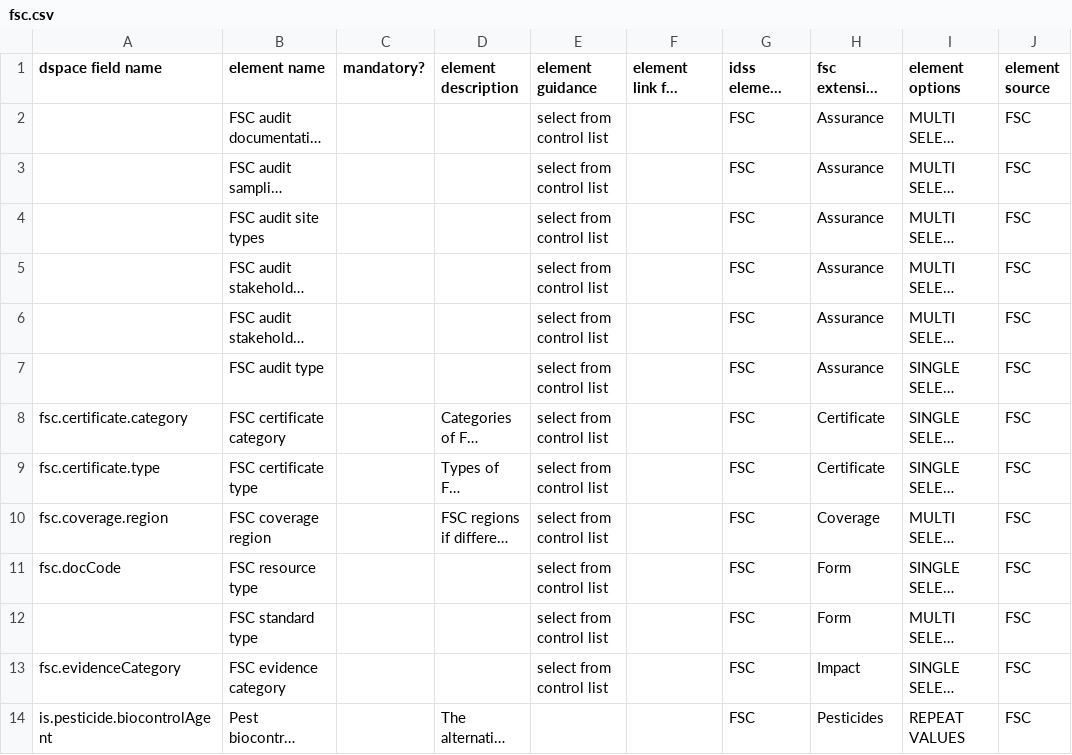
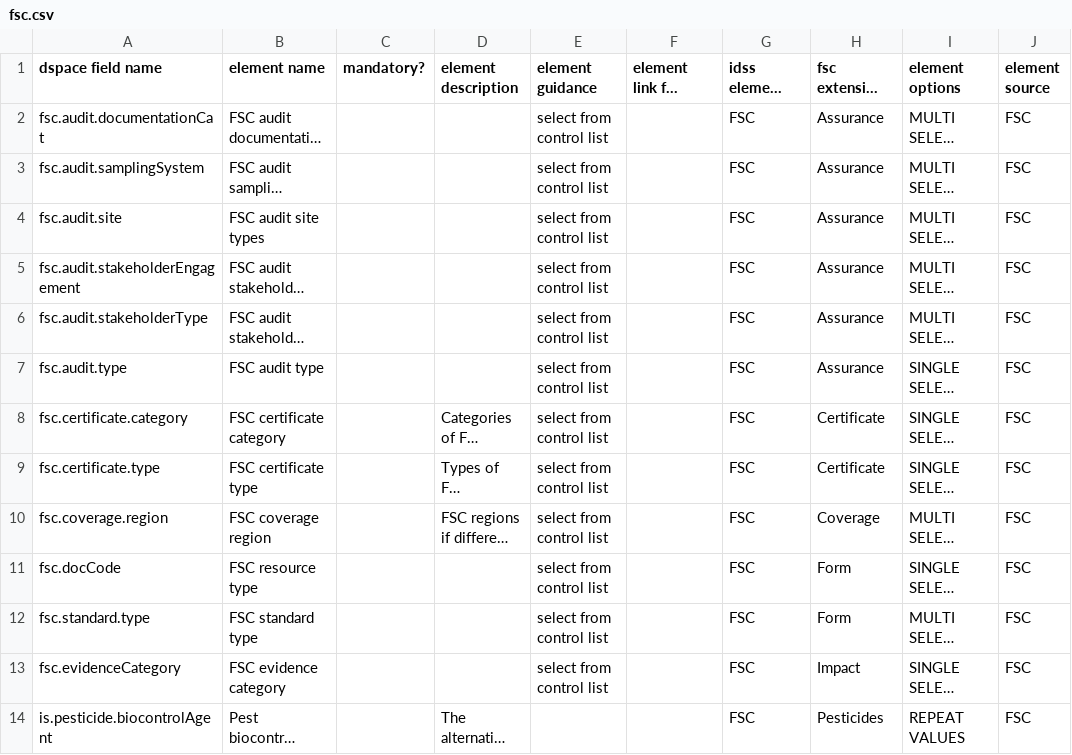
Before and after one commit to ISEAL-Community/iseal-core, a CSV file: data/fsc.csv, drawn as a sheet; only a part is shown; long unchanged cells end in …; the diff covers the shown part only; the diff names each change by its address in the sheet, - before the commit and + after, or states it on an @@ line.

Commit message:
adding missing dspace names

```diff
--- a/data/fsc.csv
+++ b/data/fsc.csv
-A2 (dspace field name): (empty)
+A2 (dspace field name): fsc.audit.documentationCat
-A3 (dspace field name): (empty)
+A3 (dspace field name): fsc.audit.samplingSystem
-A4 (dspace field name): (empty)
+A4 (dspace field name): fsc.audit.site
-A5 (dspace field name): (empty)
+A5 (dspace field name): fsc.audit.stakeholderEngagement
-A6 (dspace field name): (empty)
+A6 (dspace field name): fsc.audit.stakeholderType
-A7 (dspace field name): (empty)
+A7 (dspace field name): fsc.audit.type
-A12 (dspace field name): (empty)
+A12 (dspace field name): fsc.standard.type
```
Also changed, not shown: 10 edited cells elsewhere in this file.
